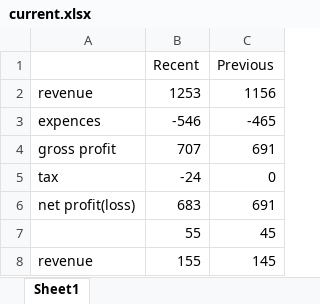
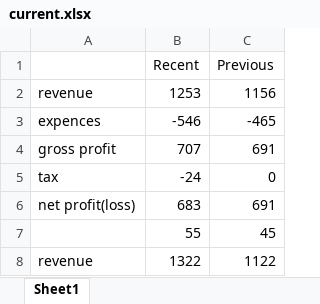
Before and after one commit to Praveen2135/Auto-Merger, an Excel workbook: current.xlsx, sheet Sheet1, drawn as a sheet; values as stored, in another font and other column widths than the file's, no borders; removed rows and columns are numbered as before the commit, all else as after; the diff names each change by its address in the sheet, - before the commit and + after, or states it on an @@ line.

```diff
--- a/current.xlsx (sheet Sheet1)
+++ b/current.xlsx (sheet Sheet1)
-row 8: revenue | 155 | 145
+row 8: revenue | 1322 | 1122
```
Also changed, not shown: Previous.xlsx, 2 other files.
